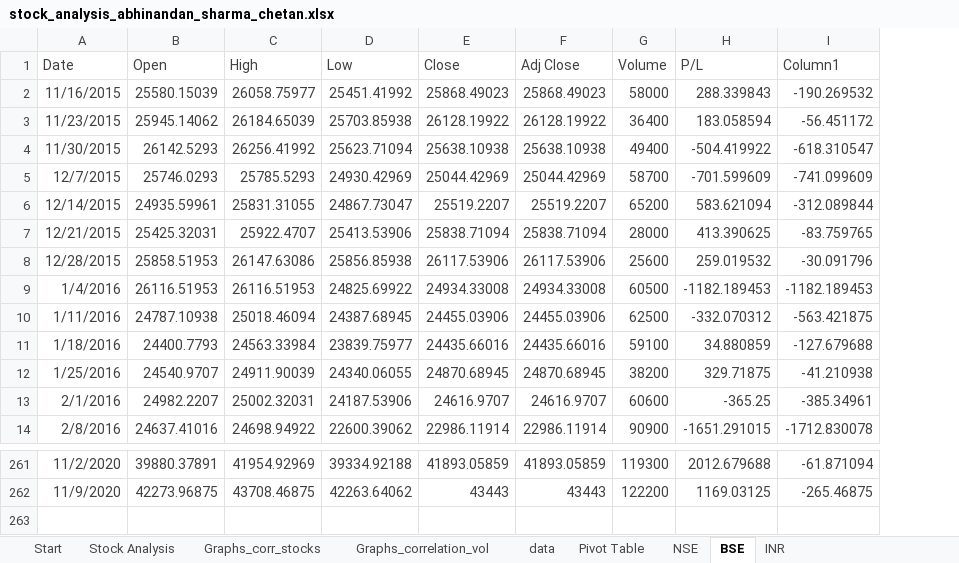
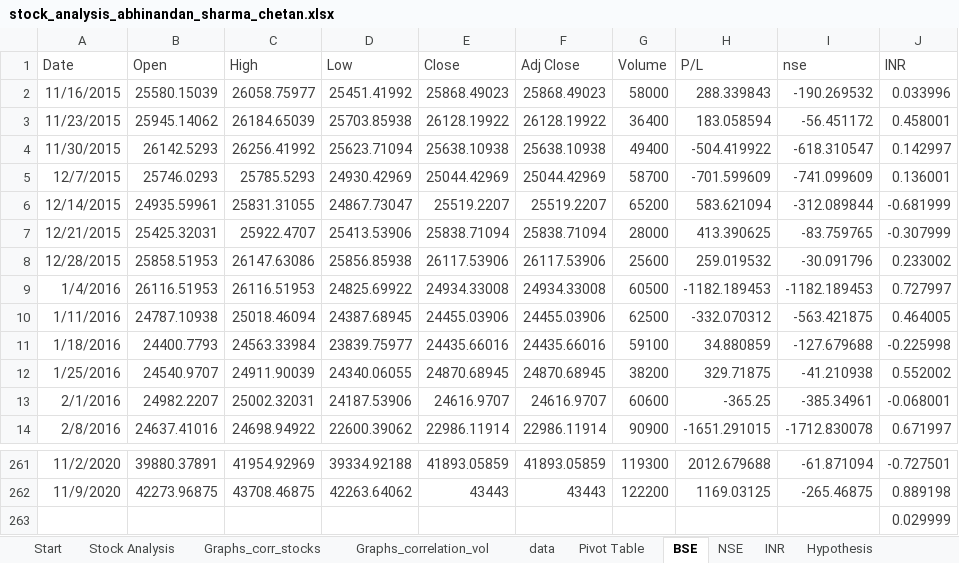
Before and after one commit to abhi-824/probability_stats, an Excel workbook: stock_analysis_abhinandan_sharma_chetan.xlsx, sheet BSE, drawn as a sheet; only a part is shown, gaps mark what is left out; values as stored, in another font and other column widths than the file's, no borders; table styles not drawn; the diff names each change by its address in the sheet, - before the commit and + after, or states it on an @@ line.

```diff
--- a/stock_analysis_abhinandan_sharma_chetan.xlsx (sheet BSE)
+++ b/stock_analysis_abhinandan_sharma_chetan.xlsx (sheet BSE)
+sheet tab: Hypothesis
@@ sheet tab order changed: Start | Stock Analysis | Graphs_corr_stocks | Graphs_correlation_vol | data | Pivot Table | BSE | NSE | INR | Hypothesis @@
+column J (INR), rows 2-14: 0.033996 | 0.458001 | 0.142997 | 0.136001 | -0.681999 | -0.307999 | 0.233002 | 0.727997 | 0.464005 | -0.225998 | 0.552002 | -0.068001 | 0.671997; rows 261-262: -0.727501 | 0.889198
-I1: Column1
+I1: nse
+row 263:  |  |  |  |  |  |  |  |  | 0.029999
```
Also changed, not shown: sheet NSE, sheet Stock Analysis, charts or pictures.
